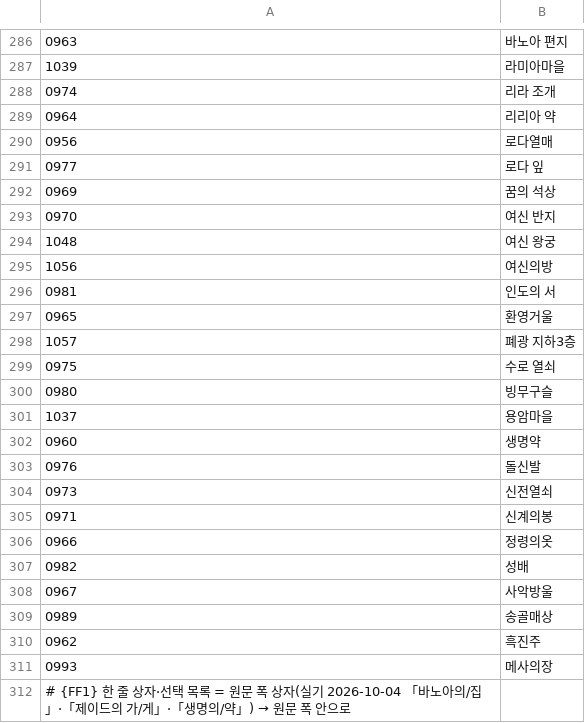
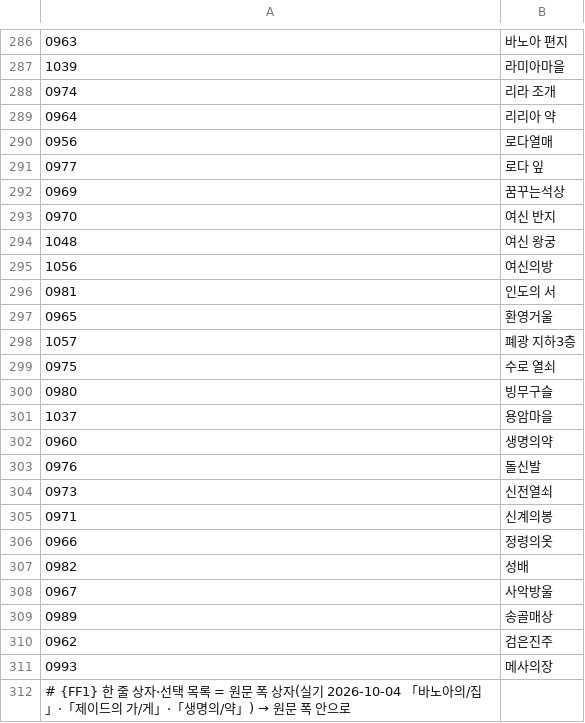
Before and after one commit to hospi0/falcom-kr-patch, a TSV file: work/tr_override/ys2.tsv, drawn as a sheet; only a part is shown, gaps mark what is left out.

```diff
--- a/work/tr_override/ys2.tsv
+++ b/work/tr_override/ys2.tsv
@@ -291,3 +291,3 @@
 0977	로다 잎
-0969	꿈의 석상
+0969	꿈꾸는석상
 0970	여신 반지
@@ -301,3 +301,3 @@
 1037	용암마을
-0960	생명약
+0960	생명의약
 0976	돌신발
@@ -309,3 +309,3 @@
 0989	송골매상
-0962	흑진주
+0962	검은진주
 0993	메사의장
```
Also changed, not shown: work/terms.tsv, 4 other files.
